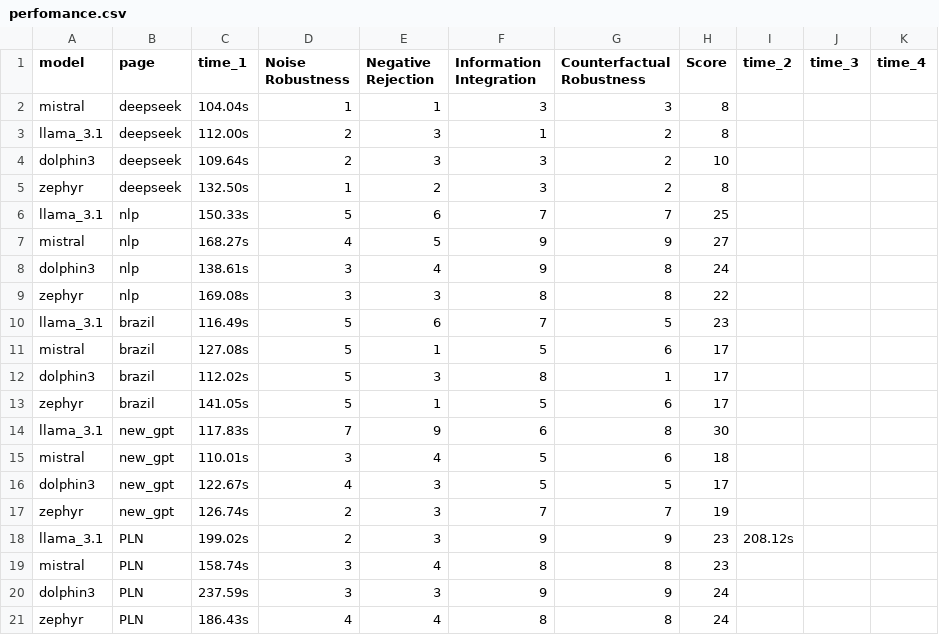
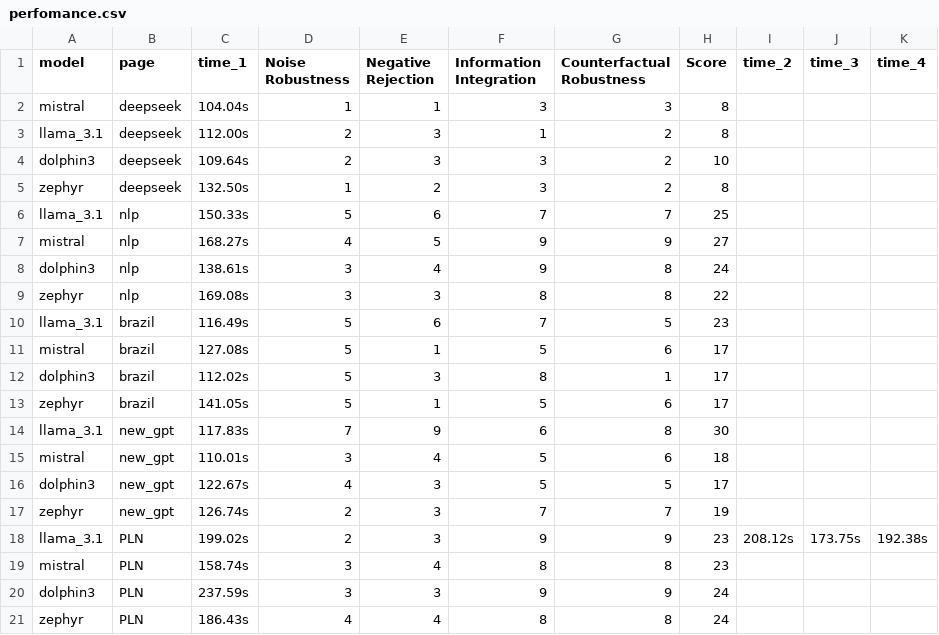
Before and after one commit to MoonHawlk/tcc, a CSV file: perfomance.csv, drawn as a sheet.

```diff
--- a/perfomance.csv
+++ b/perfomance.csv
@@ -17,3 +17,3 @@ dolphin3,new_gpt,122.67s,4,3,5,5,17,,,,
 zephyr,new_gpt,126.74s,2,3,7,7,19,,,,
-llama_3.1,PLN,199.02s,2,3,9,9,23,208.12s,,,
+llama_3.1,PLN,199.02s,2,3,9,9,23,208.12s,173.75s,192.38s,
 mistral,PLN,158.74s,3,4,8,8,23,,,,
```
Also changed, not shown: respostas.csv.
